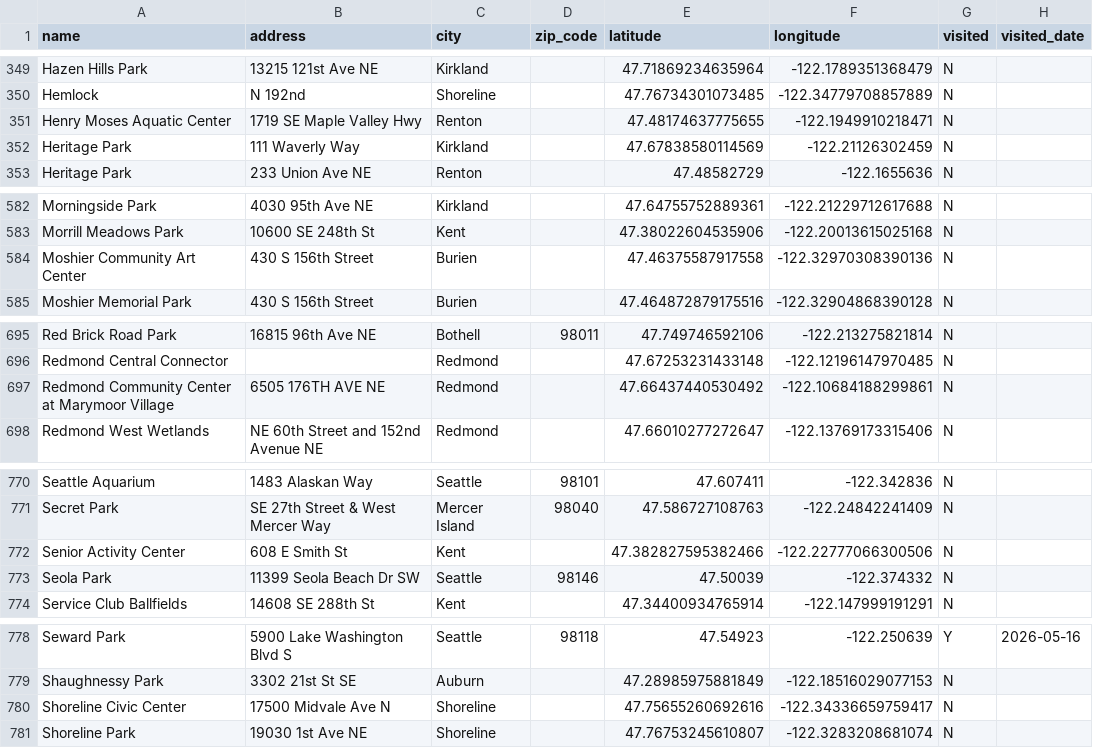
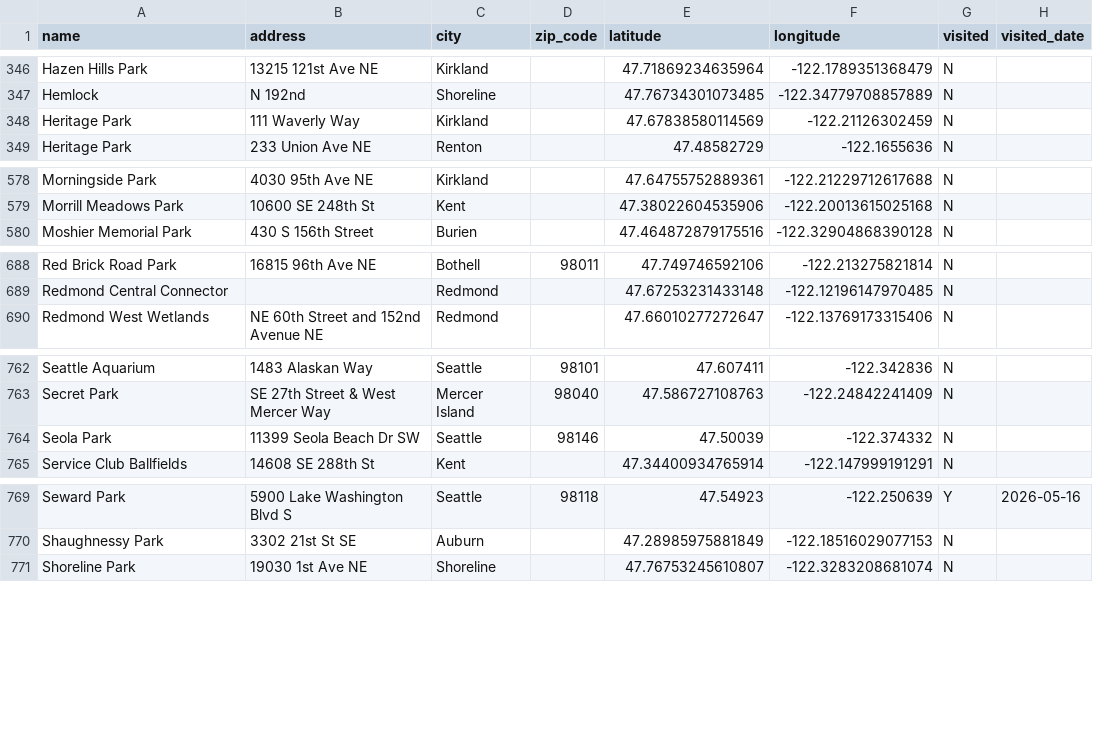
Before and after one commit to lythronaxargestes/lythronaxargestes.github.io, a CSV file: seattleparks/seattle_parks.csv, drawn as a sheet; only a part is shown, gaps mark what is left out; the diff covers the shown part only; the diff names each change by its address in the sheet, - before the commit and + after, or states it on an @@ line.

```diff
--- a/seattleparks/seattle_parks.csv
+++ b/seattleparks/seattle_parks.csv
-row 351: Henry Moses Aquatic Center | 1719 SE Maple Valley Hwy | Renton |  | 47.48174637775655 | -122.1949910218471 | N
-row 584: Moshier Community Art Center | 430 S 156th Street | Burien |  | 47.46375587917558 | -122.32970308390136 | N
-row 697: Redmond Community Center at Marymoor Village | 6505 176TH AVE NE | Redmond |  | 47.66437440530492 | -122.10684188299861 | N
-row 772: Senior Activity Center | 608 E Smith St | Kent |  | 47.382827595382466 | -122.22777066300506 | N
-row 780: Shoreline Civic Center | 17500 Midvale Ave N | Shoreline |  | 47.75655260692616 | -122.34336659759417 | N
```
Also changed, not shown: 9 removed rows and 1 edited cell elsewhere in this file, 2 other files.
